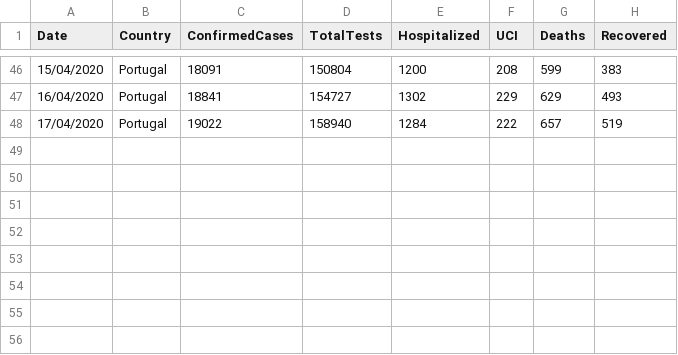
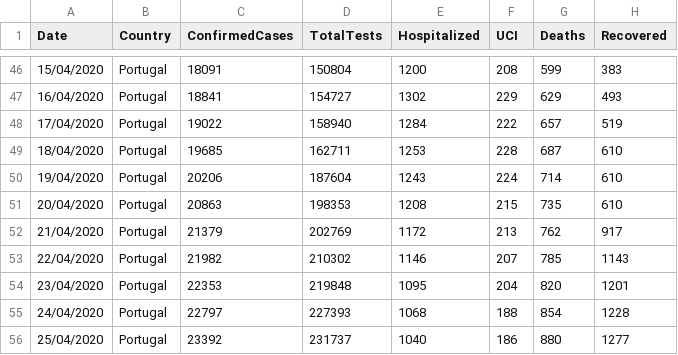
Before and after one commit to mig-l-f/covid-19-eda, a CSV file: Covid-19 - Portugal.csv, drawn as a sheet; only a part is shown, gaps mark what is left out.

Commit message:
update dataset

```diff
--- a/Covid-19 - Portugal.csv
+++ b/Covid-19 - Portugal.csv
@@ -48 +48,9 @@ Date,Country,ConfirmedCases,TotalTests,Hospitalized,UCI,Deaths,Recovered
 17/04/2020,Portugal,19022,158940,1284,222,657,519
+18/04/2020,Portugal,19685,162711,1253,228,687,610
+19/04/2020,Portugal,20206,187604,1243,224,714,610
+20/04/2020,Portugal,20863,198353,1208,215,735,610
+21/04/2020,Portugal,21379,202769,1172,213,762,917
+22/04/2020,Portugal,21982,210302,1146,207,785,1143
+23/04/2020,Portugal,22353,219848,1095,204,820,1201
+24/04/2020,Portugal,22797,227393,1068,188,854,1228
+25/04/2020,Portugal,23392,231737,1040,186,880,1277
```
Also changed, not shown: 1 other file.
